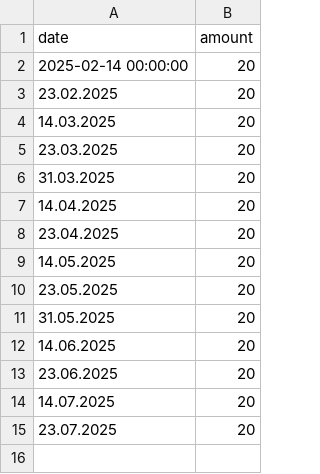
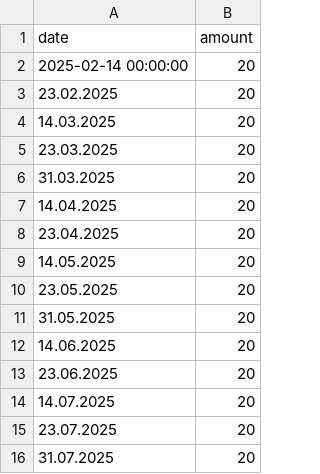
Before and after one commit to szeni23/fondsoverview, a CSV file: deposit.csv, drawn as a sheet; the diff names each change by its address in the sheet, - before the commit and + after, or states it on an @@ line.

```diff
--- a/deposit.csv
+++ b/deposit.csv
+row 16: 31.07.2025 | 20
```
